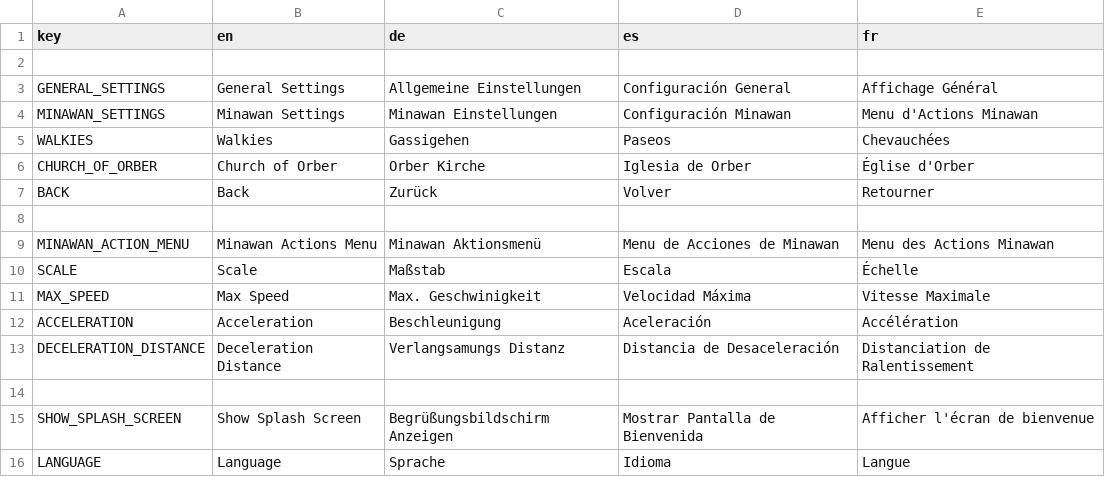
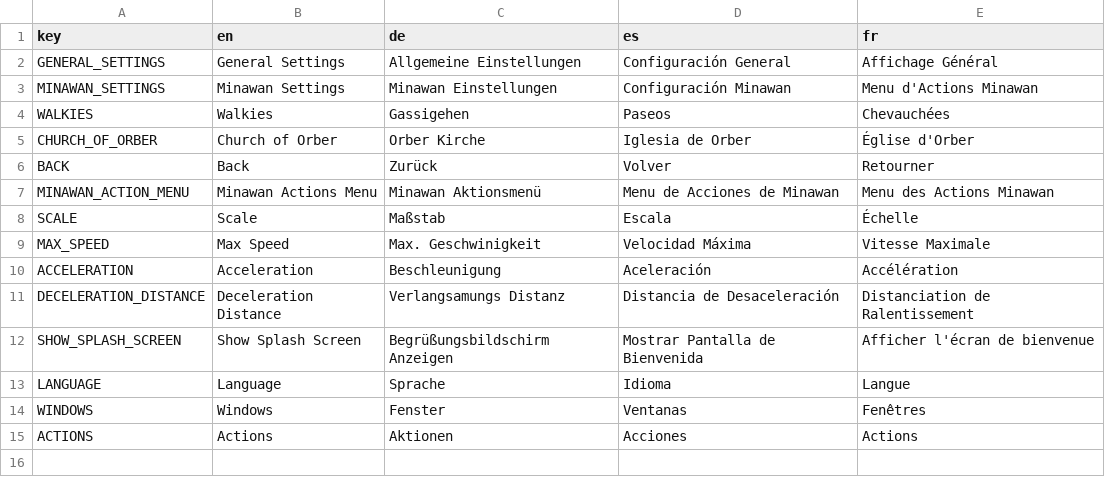
Before and after one commit to HeDeAnTheonlyone/MinaCare, a CSV file: Translation/Translation.csv, drawn as a sheet.

```diff
--- a/Translation/Translation.csv
+++ b/Translation/Translation.csv
@@ -1,3 +1,2 @@
 key,en,de,es,fr
-
 GENERAL_SETTINGS,General Settings,Allgemeine Einstellungen,Configuración General,Affichage Général
@@ -7,3 +6,2 @@ CHURCH_OF_ORBER,Church of Orber,Orber Kirche,Iglesia de Orber,Église d'Orber
 BACK,Back,Zurück,Volver,Retourner
-
 MINAWAN_ACTION_MENU,Minawan Actions Menu,Minawan Aktionsmenü,Menu de Acciones de Minawan,Menu des Actions Minawan
@@ -13,4 +11,5 @@ ACCELERATION,Acceleration,Beschleunigung,Aceleración,Accélération
 DECELERATION_DISTANCE,Deceleration Distance,Verlangsamungs Distanz,Distancia de Desaceleración,Distanciation de Ralentissement
-
 SHOW_SPLASH_SCREEN,Show Splash Screen,Begrüßungsbildschirm Anzeigen,Mostrar Pantalla de Bienvenida,Afficher l'écran de bienvenue
 LANGUAGE,Language,Sprache,Idioma,Langue
+WINDOWS,Windows,Fenster,Ventanas,Fenêtres
+ACTIONS,Actions,Aktionen,Acciones,Actions
```
Also changed, not shown: 43 other files.
